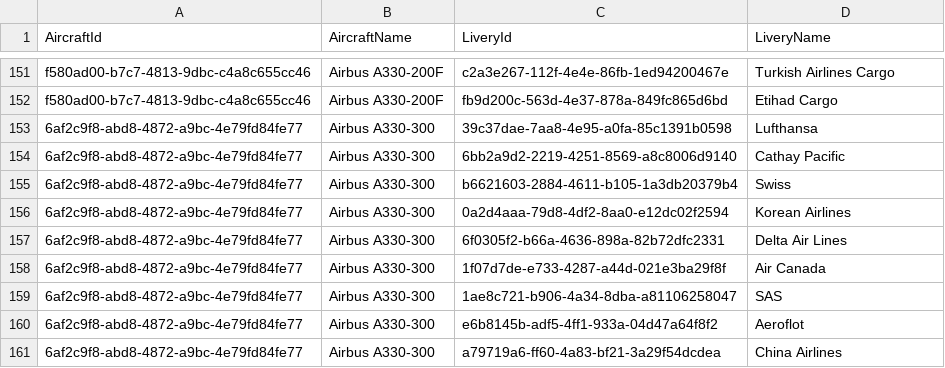
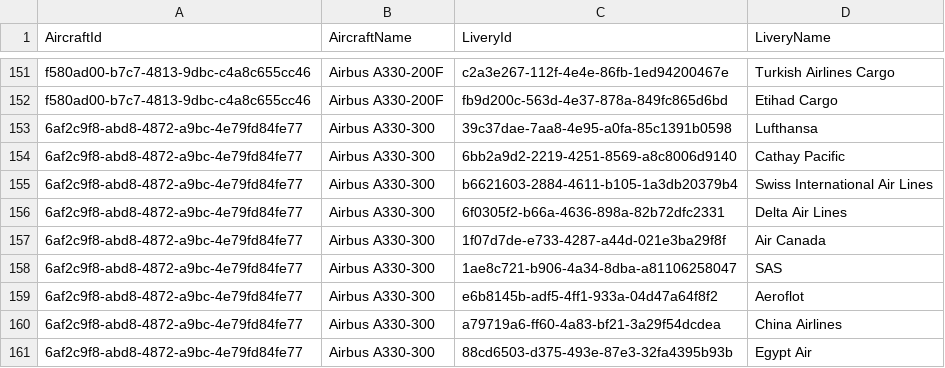
Before and after one commit to if-tools/IF-Tools, a CSV file: IF-Tools/wwwroot/csv/aircrafts.csv, drawn as a sheet; only a part is shown, gaps mark what is left out; the shorter side is filled out with more unchanged rows; the diff covers the shown part only.

Commit message:
feat: update aircraft/livery id list for 21.04

```diff
--- a/IF-Tools/wwwroot/csv/aircrafts.csv
+++ b/IF-Tools/wwwroot/csv/aircrafts.csv
@@ -154,4 +154,3 @@ f580ad00-b7c7-4813-9dbc-c4a8c655cc46,Airbus A330-200F,fb9d200c-563d-4e37-878a-84
 6af2c9f8-abd8-4872-a9bc-4e79fd84fe77,Airbus A330-300,6bb2a9d2-2219-4251-8569-a8c8006d9140,Cathay Pacific
-6af2c9f8-abd8-4872-a9bc-4e79fd84fe77,Airbus A330-300,b6621603-2884-4611-b105-1a3db20379b4,Swiss
-6af2c9f8-abd8-4872-a9bc-4e79fd84fe77,Airbus A330-300,0a2d4aaa-79d8-4df2-8aa0-e12dc02f2594,Korean Airlines
+6af2c9f8-abd8-4872-a9bc-4e79fd84fe77,Airbus A330-300,b6621603-2884-4611-b105-1a3db20379b4,Swiss International Air Lines
 6af2c9f8-abd8-4872-a9bc-4e79fd84fe77,Airbus A330-300,6f0305f2-b66a-4636-898a-82b72dfc2331,Delta Air Lines
```
Also changed, not shown: 16 added rows, 4 removed rows and 3 edited cells elsewhere in this file.
